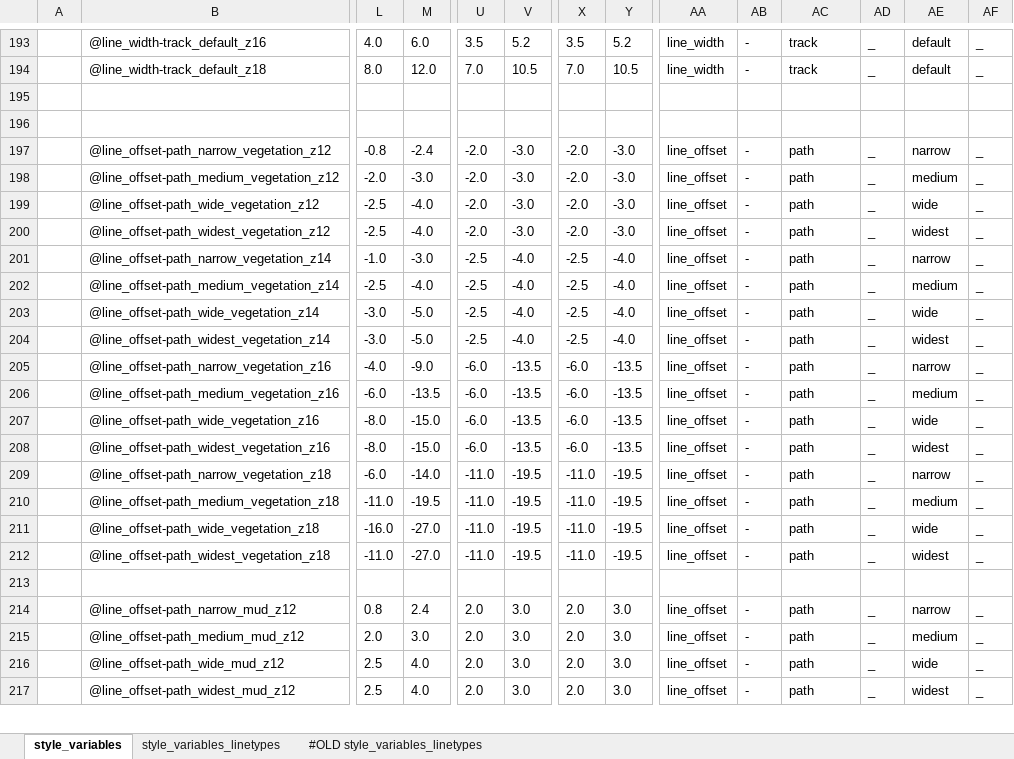
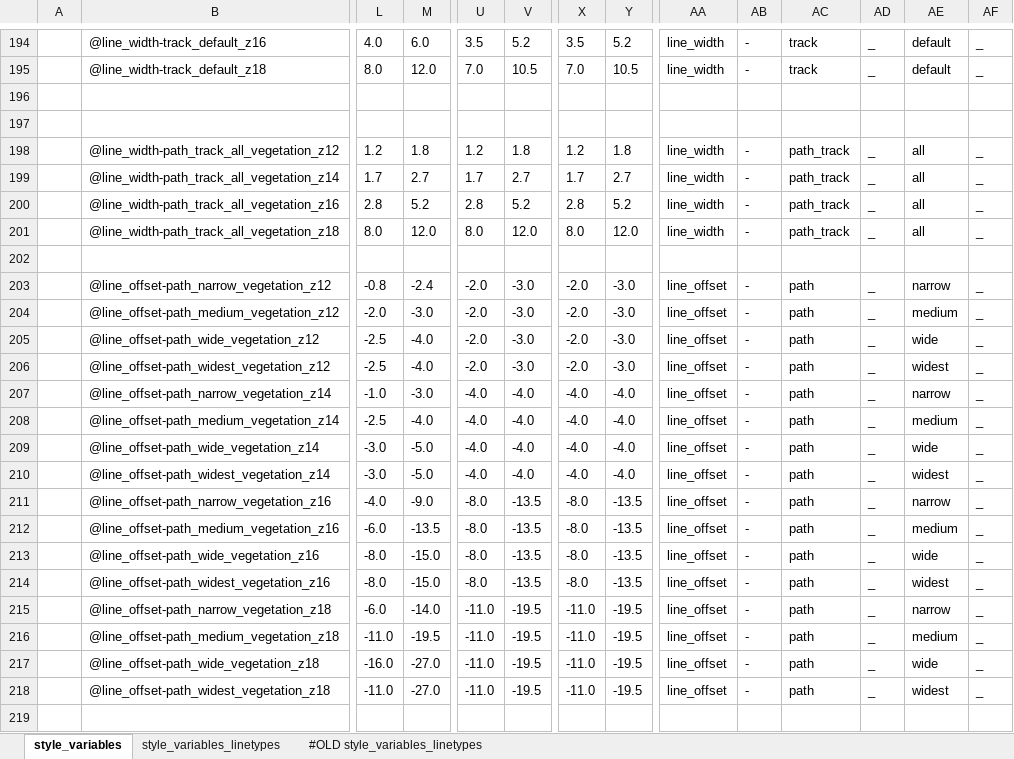
Before and after one commit to MaRaSu/mtb-trailmap, an Excel workbook: style_variables.xlsm, sheet style_variables, drawn as a sheet; only a part is shown, gaps mark what is left out; the shorter side is filled out with more unchanged rows; values as stored, in another font and other column widths than the file's, no borders; addresses are those after the commit; rows hold the shown columns only; the diff covers the shown part only; the diff names each change by its address in the sheet, - before the commit and + after, or states it on an @@ line.

```diff
--- a/style_variables.xlsm (sheet style_variables)
+++ b/style_variables.xlsm (sheet style_variables)
+row 198:  | @line_width-path_track_all_vegetation_z12 | 1.2 | 1.8 | 1.2 | 1.8 | 1.2 | 1.8 | line_width | - | path_track | _ | all | _
+row 199:  | @line_width-path_track_all_vegetation_z14 | 1.7 | 2.7 | 1.7 | 2.7 | 1.7 | 2.7 | line_width | - | path_track | _ | all | _
+row 200:  | @line_width-path_track_all_vegetation_z16 | 2.8 | 5.2 | 2.8 | 5.2 | 2.8 | 5.2 | line_width | - | path_track | _ | all | _
+row 201:  | @line_width-path_track_all_vegetation_z18 | 8.0 | 12.0 | 8.0 | 12.0 | 8.0 | 12.0 | line_width | - | path_track | _ | all | _
+row 202: (empty)
-U207:U210: -2.5
+U207:U210: -4.0
-X207:X210: -2.5
+X207:X210: -4.0
-U211:U214: -6.0
+U211:U214: -8.0
-X211:X214: -6.0
+X211:X214: -8.0
```
Also changed, not shown: 7 added rows and 16 edited cells elsewhere in this sheet, formulas that keep their value, 3 other files.
